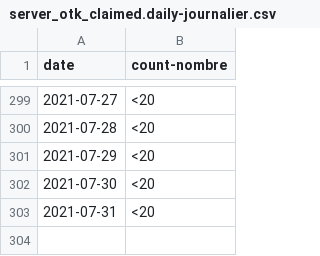
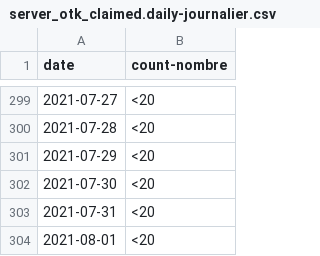
Before and after one commit to cds-snc/covid-alert-data, a CSV file: csv/daily-journalier/server_otk_claimed.daily-journalier.csv, drawn as a sheet; only a part is shown, gaps mark what is left out.

```diff
--- a/csv/daily-journalier/server_otk_claimed.daily-journalier.csv
+++ b/csv/daily-journalier/server_otk_claimed.daily-journalier.csv
@@ -303 +303,2 @@ date,count-nombre
 2021-07-31,<20
+2021-08-01,<20
```
Also changed, not shown: csv/daily-journalier/server_otk_claimed_pt.daily-journalier.csv, csv/daily-journalier/server_otk_generated.daily-journalier.csv, 5 other files.
